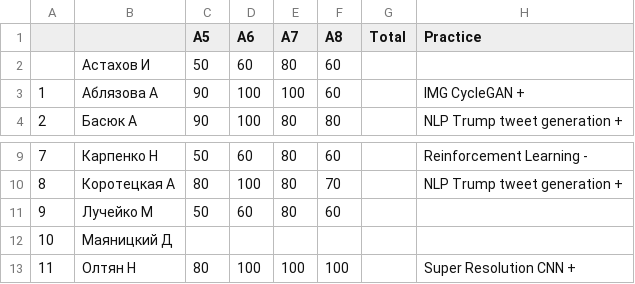
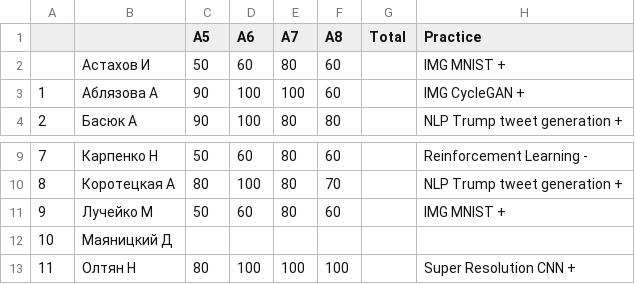
Before and after one commit to balezz/tad_ml_dl_2021, a CSV file: A5-8_results.csv, drawn as a sheet; only a part is shown, gaps mark what is left out.

Commit message:
Update A5-8_results.csv

```diff
--- a/A5-8_results.csv
+++ b/A5-8_results.csv
@@ -1,3 +1,3 @@
 ,,А5,А6,А7,А8,Total,Practice
-, Астахов И, 50,60,80,60,,
+, Астахов И, 50,60,80,60,,IMG MNIST +
 1,Аблязова А,90,100,100,60,,IMG CycleGAN +
@@ -10,3 +10,3 @@
 8,Коротецкая А,80,100,80,70,,NLP Trump tweet generation +
-9,Лучейко М,50,60,80,60,,
+9,Лучейко М,50,60,80,60,,IMG MNIST +
 10,Маяницкий Д,,,,,,
```
